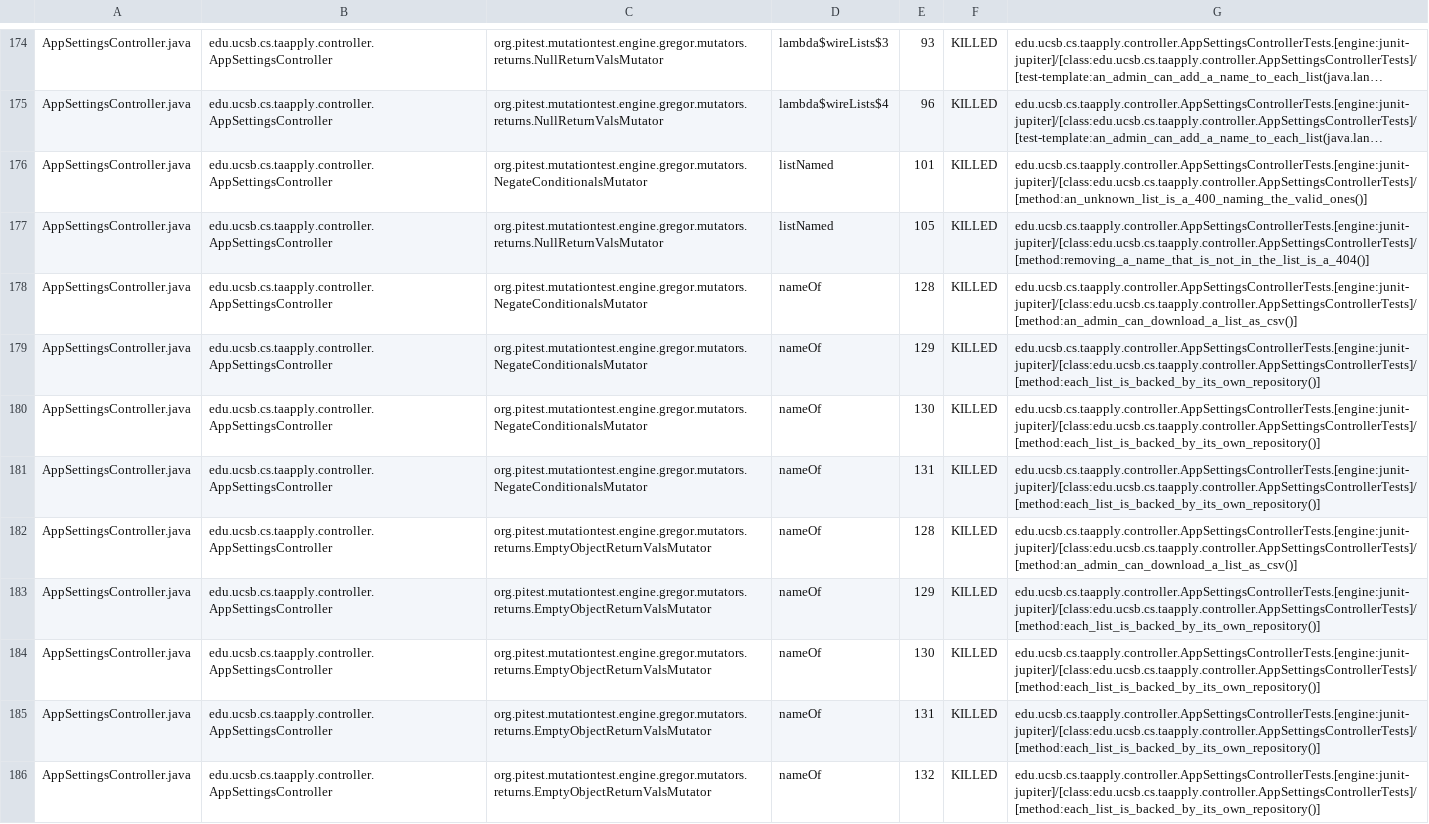
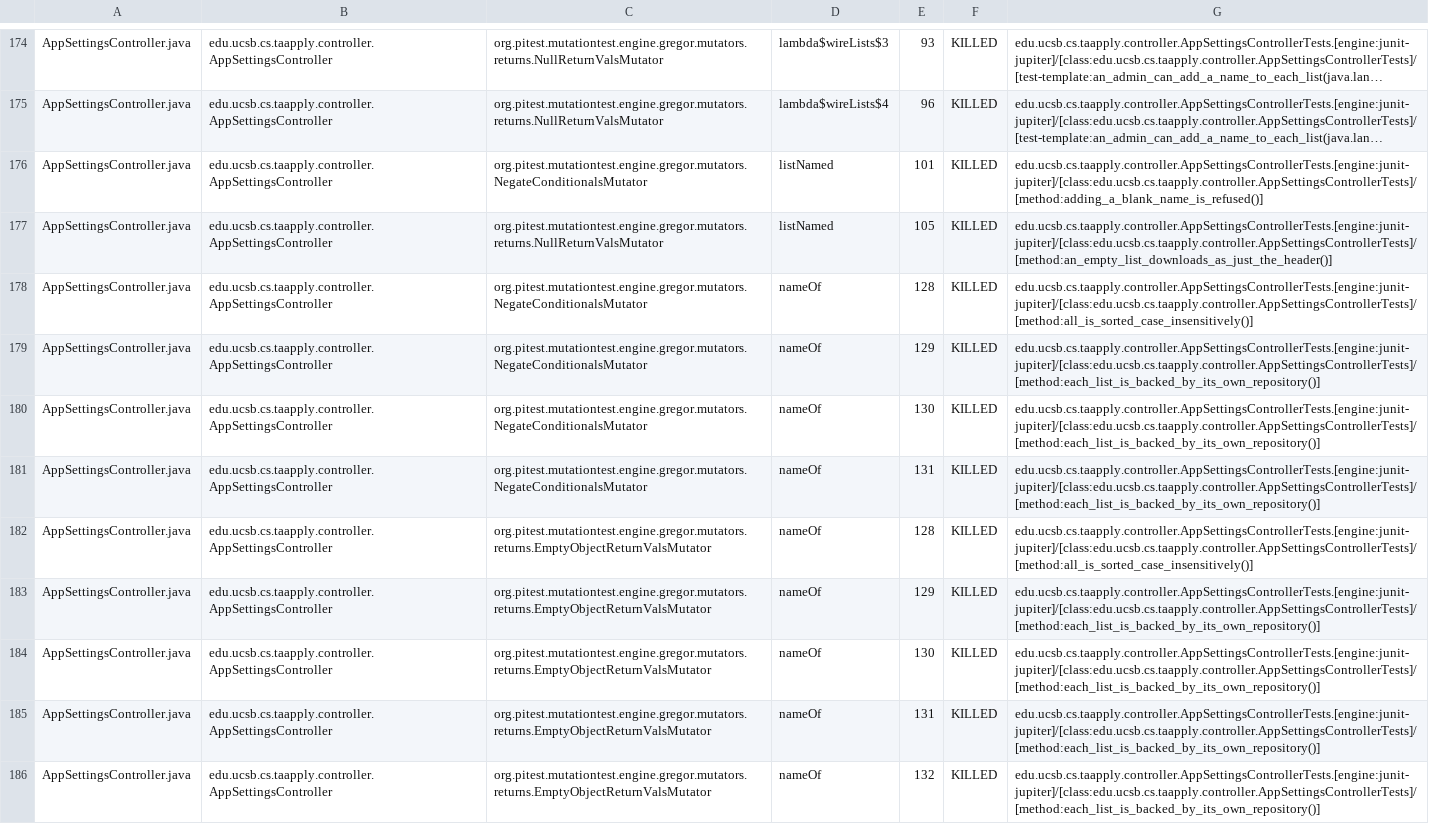
Before and after one commit to ucsb-cs156/proj-ta-apply, a CSV file: prs/59/pitest/mutations.csv, drawn as a sheet; only a part is shown, gaps mark what is left out; long unchanged cells end in …; the diff covers the shown part only; the diff names each change by its address in the sheet, - before the commit and + after, or states it on an @@ line.

Commit message:
Deploying to gh-pages from @ ucsb-cs156/proj-ta-apply@4215215813065f04769a1e6045ae2ba60be3f4f3 🚀

```diff
--- a/prs/59/pitest/mutations.csv
+++ b/prs/59/pitest/mutations.csv
-G176: edu.ucsb.cs.taapply.controller.AppSettingsControllerTests.[engine:junit-jupiter]/[class:edu.ucsb.cs.taapply.controller.AppSettingsControllerTests]/[method:an_unknown_list_is_a_400_naming_the_valid_ones()]
+G176: edu.ucsb.cs.taapply.controller.AppSettingsControllerTests.[engine:junit-jupiter]/[class:edu.ucsb.cs.taapply.controller.AppSettingsControllerTests]/[method:adding_a_blank_name_is_refused()]
-G177: edu.ucsb.cs.taapply.controller.AppSettingsControllerTests.[engine:junit-jupiter]/[class:edu.ucsb.cs.taapply.controller.AppSettingsControllerTests]/[method:removing_a_name_that_is_not_in_the_list_is_a_404()]
+G177: edu.ucsb.cs.taapply.controller.AppSettingsControllerTests.[engine:junit-jupiter]/[class:edu.ucsb.cs.taapply.controller.AppSettingsControllerTests]/[method:an_empty_list_downloads_as_just_the_header()]
-G178: edu.ucsb.cs.taapply.controller.AppSettingsControllerTests.[engine:junit-jupiter]/[class:edu.ucsb.cs.taapply.controller.AppSettingsControllerTests]/[method:an_admin_can_download_a_list_as_csv()]
+G178: edu.ucsb.cs.taapply.controller.AppSettingsControllerTests.[engine:junit-jupiter]/[class:edu.ucsb.cs.taapply.controller.AppSettingsControllerTests]/[method:all_is_sorted_case_insensitively()]
-G182: edu.ucsb.cs.taapply.controller.AppSettingsControllerTests.[engine:junit-jupiter]/[class:edu.ucsb.cs.taapply.controller.AppSettingsControllerTests]/[method:an_admin_can_download_a_list_as_csv()]
+G182: edu.ucsb.cs.taapply.controller.AppSettingsControllerTests.[engine:junit-jupiter]/[class:edu.ucsb.cs.taapply.controller.AppSettingsControllerTests]/[method:all_is_sorted_case_insensitively()]
```
Also changed, not shown: 1 added row, 1 removed row and 55 edited cells elsewhere in this file, 44 other files.
